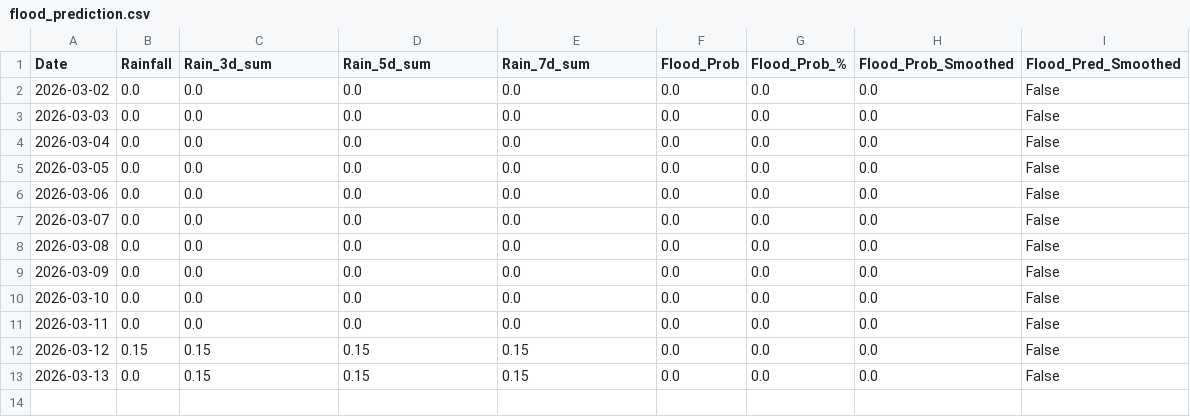
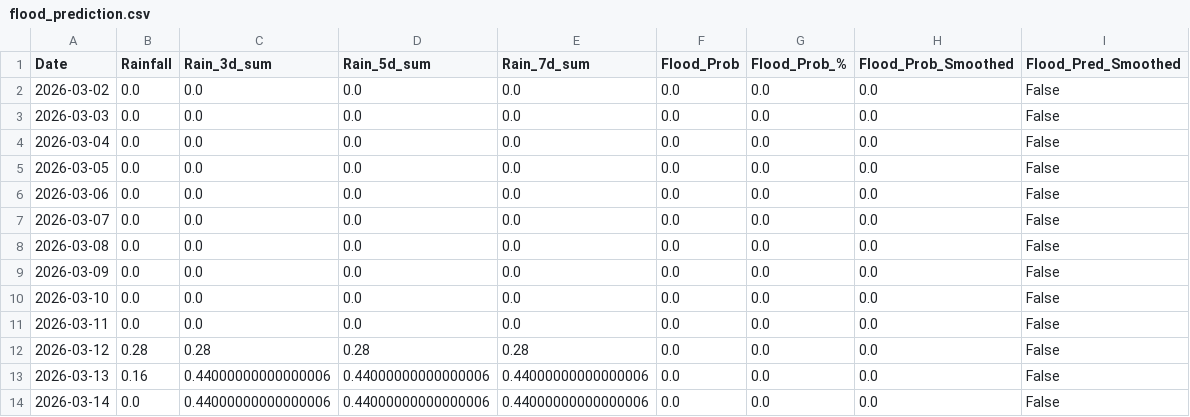
Before and after one commit to keshavkhandelwal13/Matsya-Flood-detector, a CSV file: backend/csv_generator/flood_prediction.csv, drawn as a sheet.

```diff
--- a/backend/csv_generator/flood_prediction.csv
+++ b/backend/csv_generator/flood_prediction.csv
@@ -11,3 +11,4 @@ Date,Rainfall,Rain_3d_sum,Rain_5d_sum,Rain_7d_sum,Flood_Prob,Flood_Prob_%,Flood_
 2026-03-11,0.0,0.0,0.0,0.0,0.0,0.0,0.0,False
-2026-03-12,0.15,0.15,0.15,0.15,0.0,0.0,0.0,False
-2026-03-13,0.0,0.15,0.15,0.15,0.0,0.0,0.0,False
+2026-03-12,0.28,0.28,0.28,0.28,0.0,0.0,0.0,False
+2026-03-13,0.16,0.44000000000000006,0.44000000000000006,0.44000000000000006,0.0,0.0,0.0,False
+2026-03-14,0.0,0.44000000000000006,0.44000000000000006,0.44000000000000006,0.0,0.0,0.0,False
```
Also changed, not shown: backend/flood_detector/flood_forecast.csv, 3 other files.
